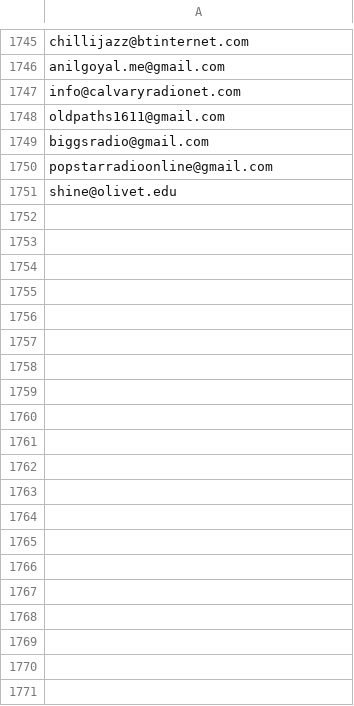
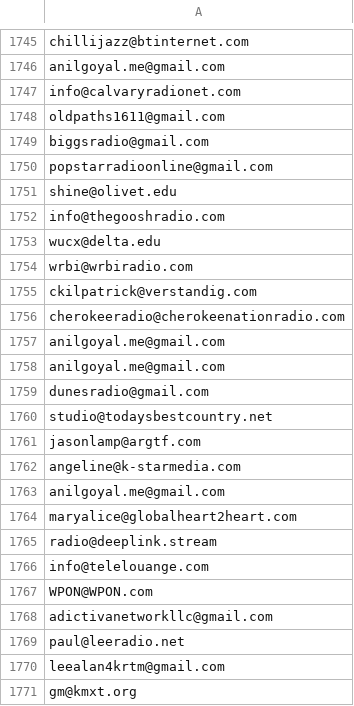
Before and after one commit to Filszu/scrap-data-from-web-with-list-of-radio-stations, a CSV file: generated_files/emails.csv, drawn as a sheet; only a part is shown, gaps mark what is left out; the diff covers the shown part only.

```diff
--- a/generated_files/emails.csv
+++ b/generated_files/emails.csv
@@ -1751 +1751,21 @@ popstarradioonline@gmail.com,
 shine@olivet.edu,
+info@thegooshradio.com,
+wucx@delta.edu,
+wrbi@wrbiradio.com,
+ckilpatrick@verstandig.com,
+cherokeeradio@cherokeenationradio.com,
+anilgoyal.me@gmail.com,
+anilgoyal.me@gmail.com,
+dunesradio@gmail.com,
+studio@todaysbestcountry.net,
+jasonlamp@argtf.com,
+angeline@k-starmedia.com,
+anilgoyal.me@gmail.com,
+maryalice@globalheart2heart.com,
+radio@deeplink.stream,
+info@telelouange.com,
+WPON@WPON.com,
+adictivanetworkllc@gmail.com,
+paul@leeradio.net,
+leealan4krtm@gmail.com,
+gm@kmxt.org,
```
Also changed, not shown: 14 added rows elsewhere in this file, generated_files/data.csv, generated_files/zapasData.csv.
